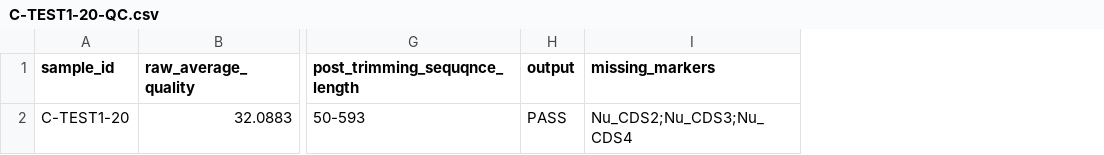
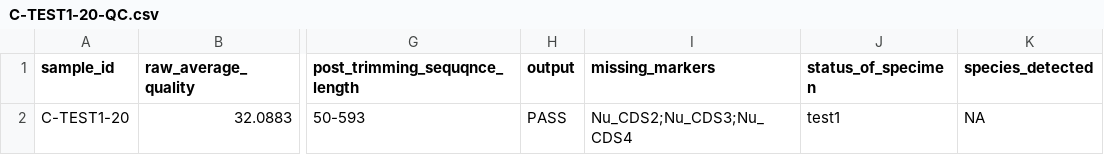
Before and after one commit to CDCgov/oamd-bio-test-data, a CSV file: data/genomics/eukaryotes/cyclospora_cayetanensis/CombineSamplesQc_input/C-TEST1-20-QC.csv, drawn as a sheet; only a part is shown, gaps mark what is left out; the diff names each change by its address in the sheet, - before the commit and + after, or states it on an @@ line.

Commit message:
AMD-14517: inputs data for local/combine_qc_results/combine_samples/tests

```diff
--- a/data/genomics/eukaryotes/cyclospora_cayetanensis/CombineSamplesQc_input/C-TEST1-20-QC.csv
+++ b/data/genomics/eukaryotes/cyclospora_cayetanensis/CombineSamplesQc_input/C-TEST1-20-QC.csv
+column J (status_of_specimen), row 2: test1
+column K (species_detected), row 2: NA
```
Also changed, not shown: data/genomics/eukaryotes/cyclospora_cayetanensis/CombineSamplesQc_input/C-TEST2-20-QC.csv.
